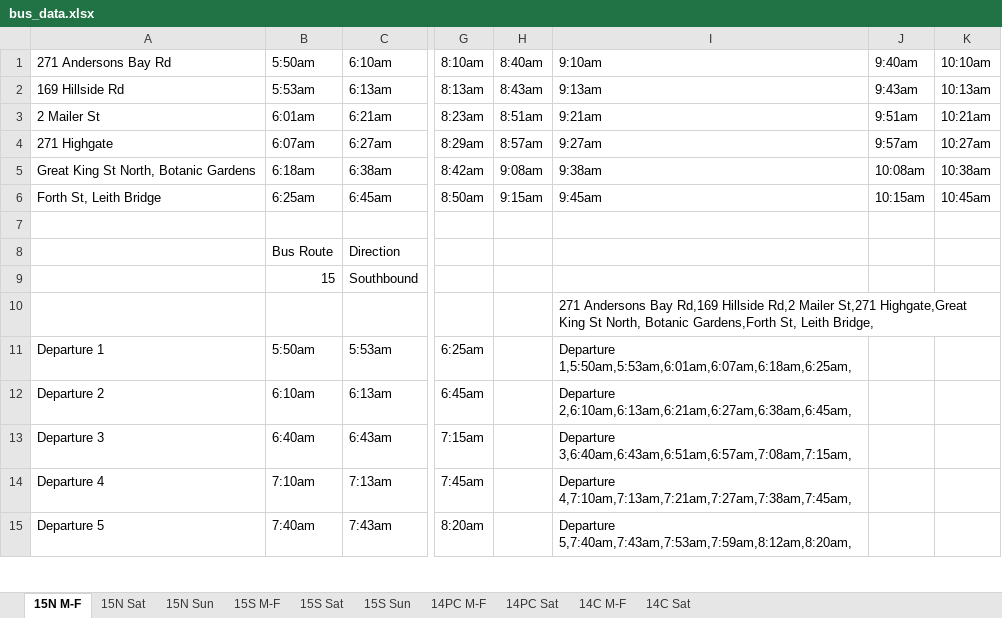
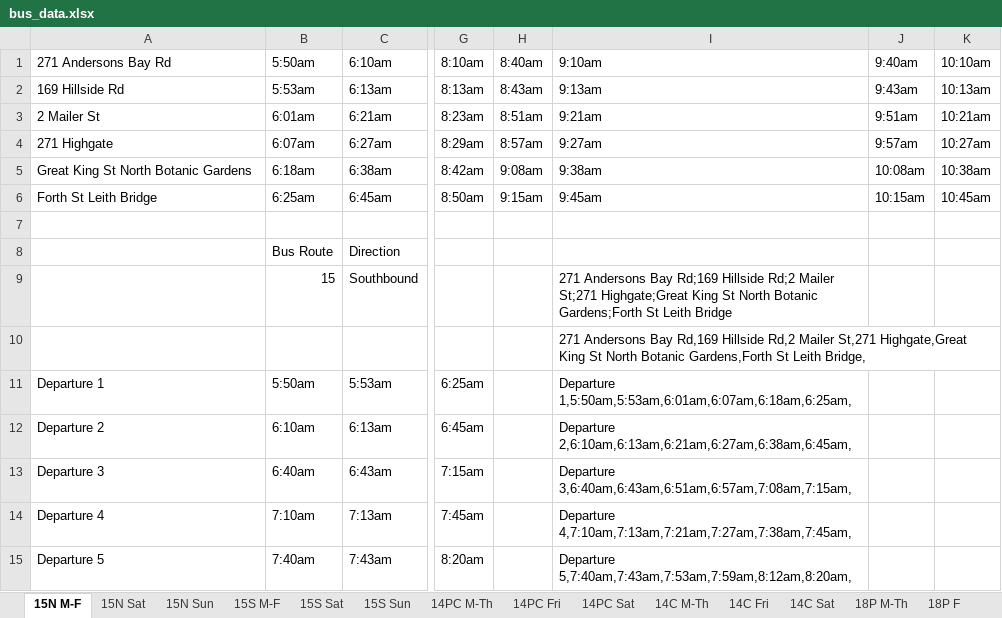
Before and after one commit to 737BassTP/COSC345-Game, an Excel workbook: data/bus_data.xlsx, sheet 15N M-F, drawn as a sheet; only a part is shown, gaps mark what is left out; values as stored, in another font and other column widths than the file's, no borders; the diff names each change by its address in the sheet, - before the commit and + after, or states it on an @@ line.

```diff
--- a/data/bus_data.xlsx (sheet 15N M-F)
+++ b/data/bus_data.xlsx (sheet 15N M-F)
-sheet tab: 14PC M-F
+sheet tab: 14PC M-Th
-sheet tab: 14C M-F
+sheet tab: 14C M-Th
+sheet tab: 14PC Fri
+sheet tab: 14C Fri
+sheet tab: 18P M-Th
+sheet tab: 18P F
-A5: Great King St North, Botanic Gardens
+A5: Great King St North Botanic Gardens
-A6: Forth St, Leith Bridge
+A6: Forth St Leith Bridge
-I9: (empty)
+I9: 271 Andersons Bay Rd;169 Hillside Rd;2 Mailer St;271 Highgate;Great King St North Botanic Gardens;Forth St Leith Bridge
-I10: …King St North, Botanic Gardens,Forth St, Leith Bridge,
+I10: …King St North Botanic Gardens,Forth St Leith Bridge,
```
Also changed, not shown: sheet 14C M-Th, sheet 14PC M-Th, sheet 15S M-F, sheet 15S Sun, sheet 15S Sat, sheet 15N Sun, 3 more sheets, other sheet tabs, 1 other file.
